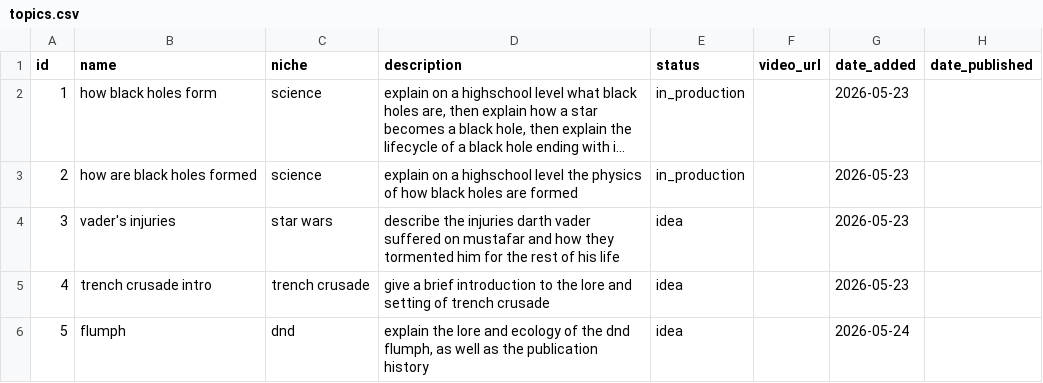
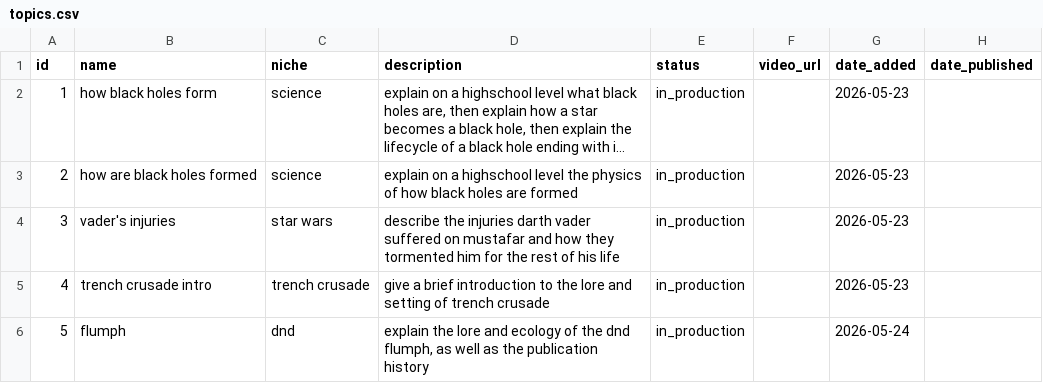
Before and after one commit to AlexanderRA07/YT_modelV1, a CSV file: channels/my-channel/topics.csv, drawn as a sheet; long unchanged cells end in ….

```diff
--- a/channels/my-channel/topics.csv
+++ b/channels/my-channel/topics.csv
@@ -3,4 +3,4 @@ id,name,niche,description,status,video_url,date_added,date_published
 2,how are black holes formed,science,explain on a highschool level the physics of how black holes are formed,in_production,,2026-05-23,
-3,vader's injuries,star wars,describe the injuries darth vader suffered on mustafar and how they tormented him for the rest of his life,idea,,2026-05-23,
-4,trench crusade intro,trench crusade,give a brief introduction to the lore and setting of trench crusade,idea,,2026-05-23,
-5,flumph,dnd,"explain the lore and ecology of the dnd flumph, as well as the publication history",idea,,2026-05-24,
+3,vader's injuries,star wars,describe the injuries darth vader suffered on mustafar and how they tormented him for the rest of his life,in_production,,2026-05-23,
+4,trench crusade intro,trench crusade,give a brief introduction to the lore and setting of trench crusade,in_production,,2026-05-23,
+5,flumph,dnd,"explain the lore and ecology of the dnd flumph, as well as the publication history",in_production,,2026-05-24,
```
Also changed, not shown: 9 other files.
